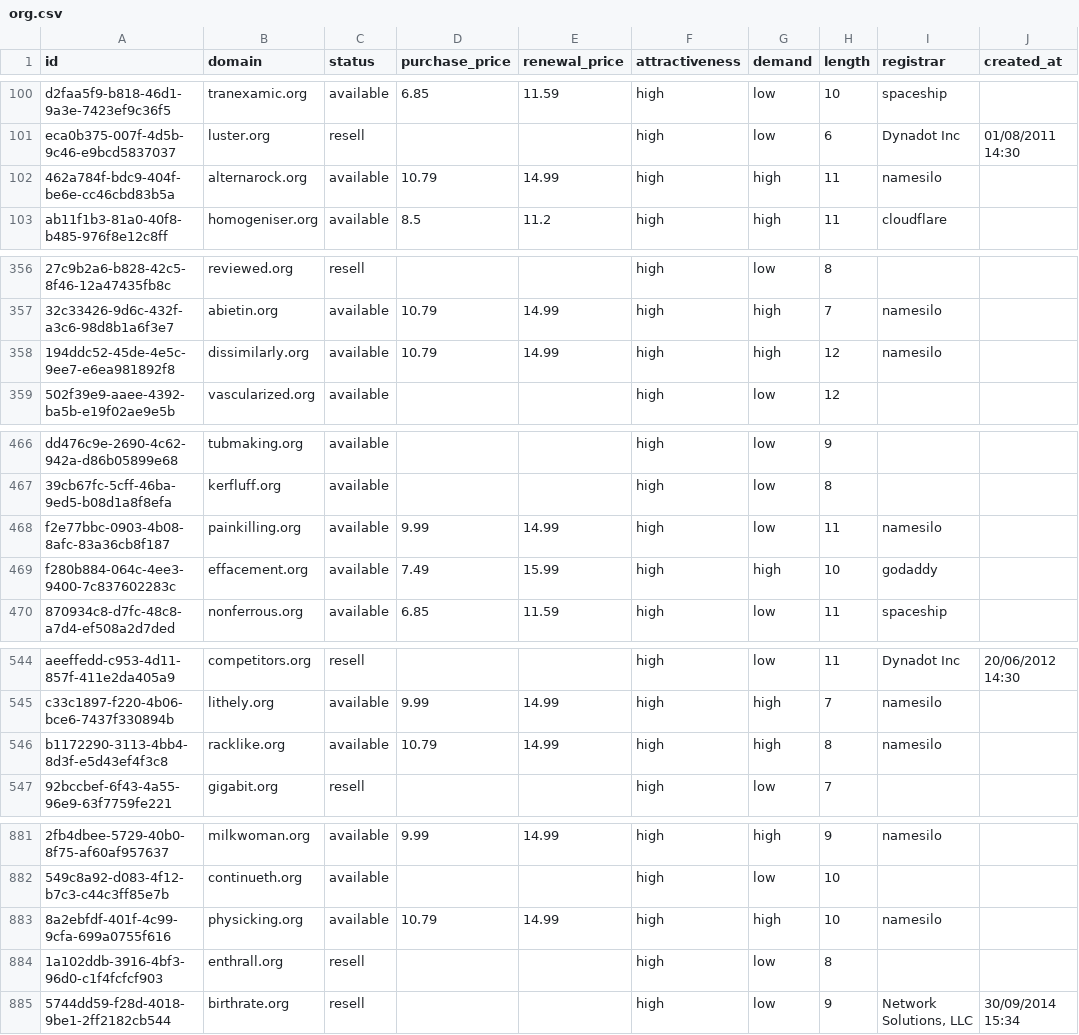
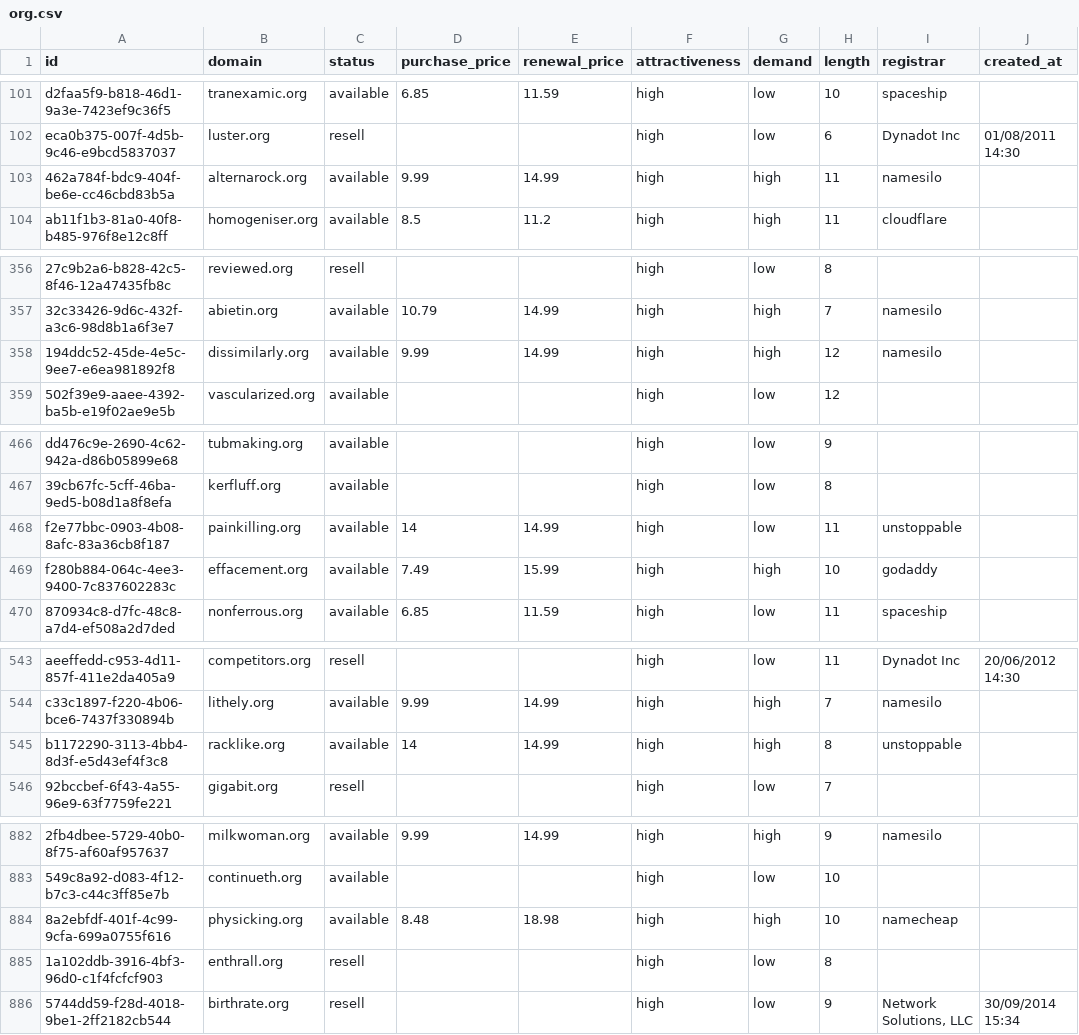
Before and after one commit to UniqueDomains/org-oneword-domains, a CSV file: org.csv, drawn as a sheet; only a part is shown, gaps mark what is left out; addresses are those after the commit; the diff covers the shown part only; the diff names each change by its address in the sheet, - before the commit and + after, or states it on an @@ line.

```diff
--- a/org.csv
+++ b/org.csv
-D103 (purchase_price): 10.79
+D103 (purchase_price): 9.99
-D358 (purchase_price): 10.79
+D358 (purchase_price): 9.99
-D468 (purchase_price): 9.99
+D468 (purchase_price): 14
-I468 (registrar): namesilo
+I468 (registrar): unstoppable
-D545 (purchase_price): 10.79
+D545 (purchase_price): 14
-I545 (registrar): namesilo
+I545 (registrar): unstoppable
-D884 (purchase_price): 10.79
+D884 (purchase_price): 8.48
-E884 (renewal_price): 14.99
+E884 (renewal_price): 18.98
-I884 (registrar): namesilo
+I884 (registrar): namecheap
```
Also changed, not shown: 3 added rows, 3 removed rows and 15 edited cells elsewhere in this file, 5 other files.
